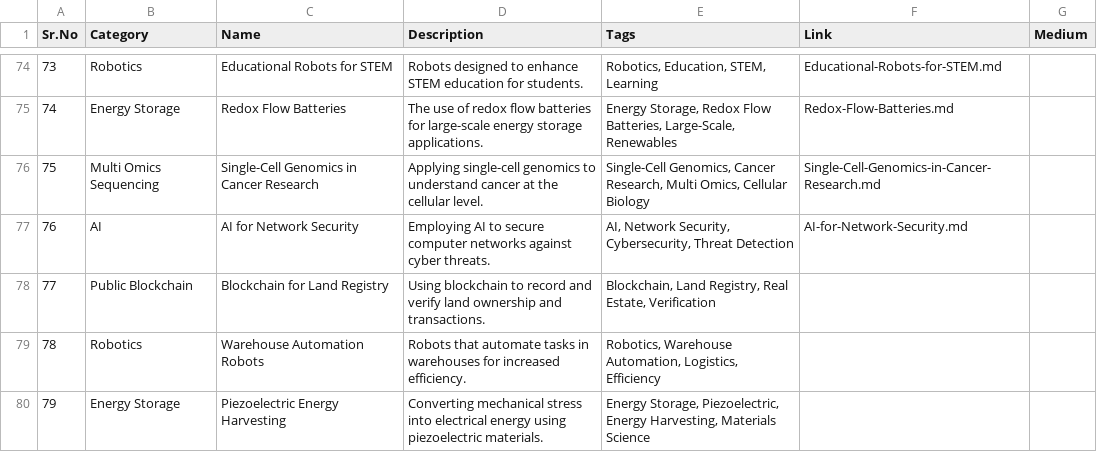
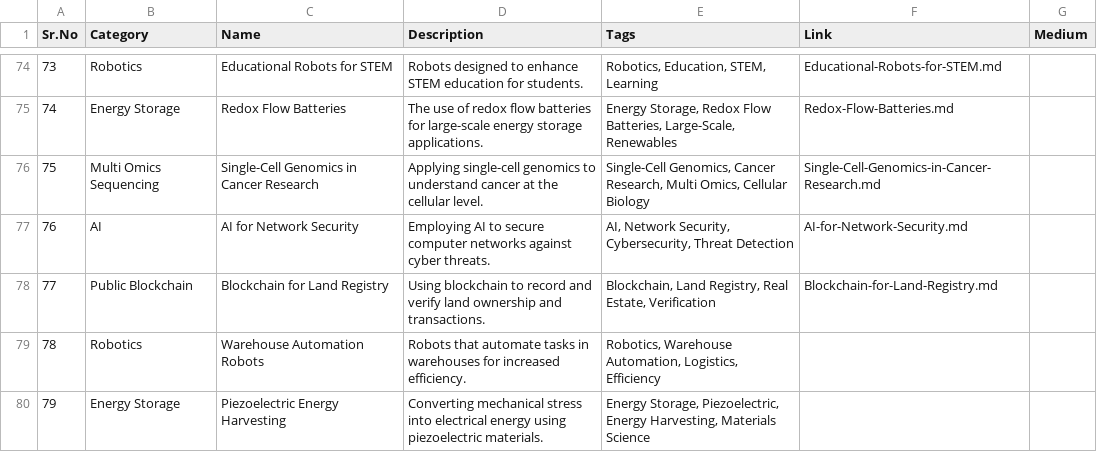
Before and after one commit to Kanakjr/100-days-of-AI-Writing, a CSV file: topics.csv, drawn as a sheet; only a part is shown, gaps mark what is left out.

Commit message:
Added Blockchain for Land Registry article

```diff
--- a/topics.csv
+++ b/topics.csv
@@ -77,3 +77,3 @@ Sr.No,Category,Name,Description,Tags,Link,Medium
 76,AI,AI for Network Security,Employing AI to secure computer networks against cyber threats.,"AI, Network Security, Cybersecurity, Threat Detection",AI-for-Network-Security.md,
-77,Public Blockchain,Blockchain for Land Registry,Using blockchain to record and verify land ownership and transactions.,"Blockchain, Land Registry, Real Estate, Verification",,
+77,Public Blockchain,Blockchain for Land Registry,Using blockchain to record and verify land ownership and transactions.,"Blockchain, Land Registry, Real Estate, Verification",Blockchain-for-Land-Registry.md,
 78,Robotics,Warehouse Automation Robots,Robots that automate tasks in warehouses for increased efficiency.,"Robotics, Warehouse Automation, Logistics, Efficiency",,
```
Also changed, not shown: 4 other files.
